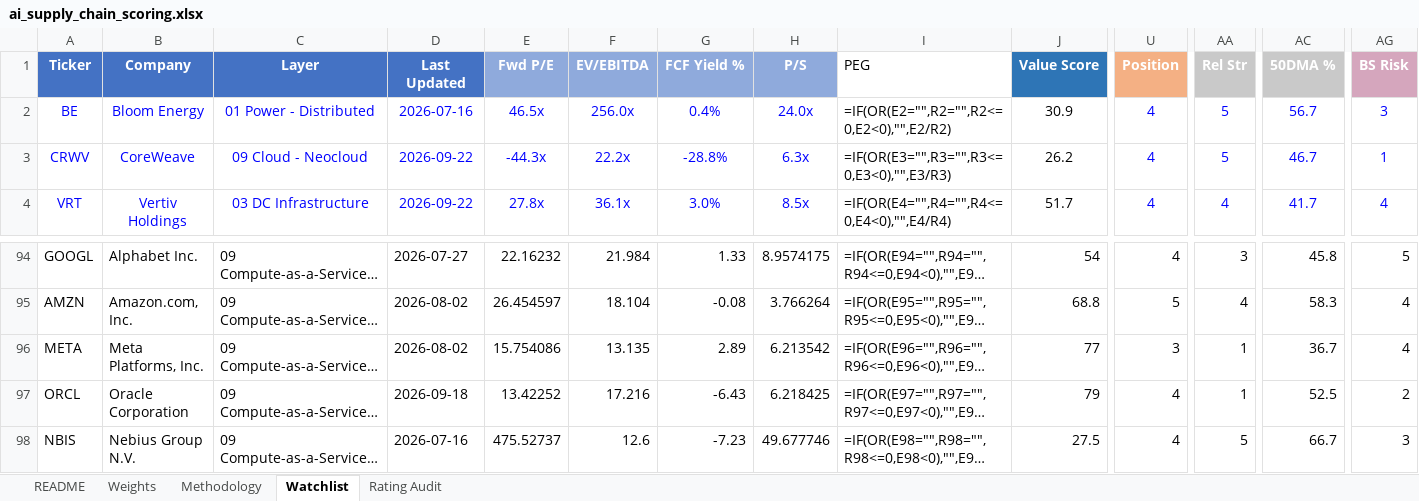
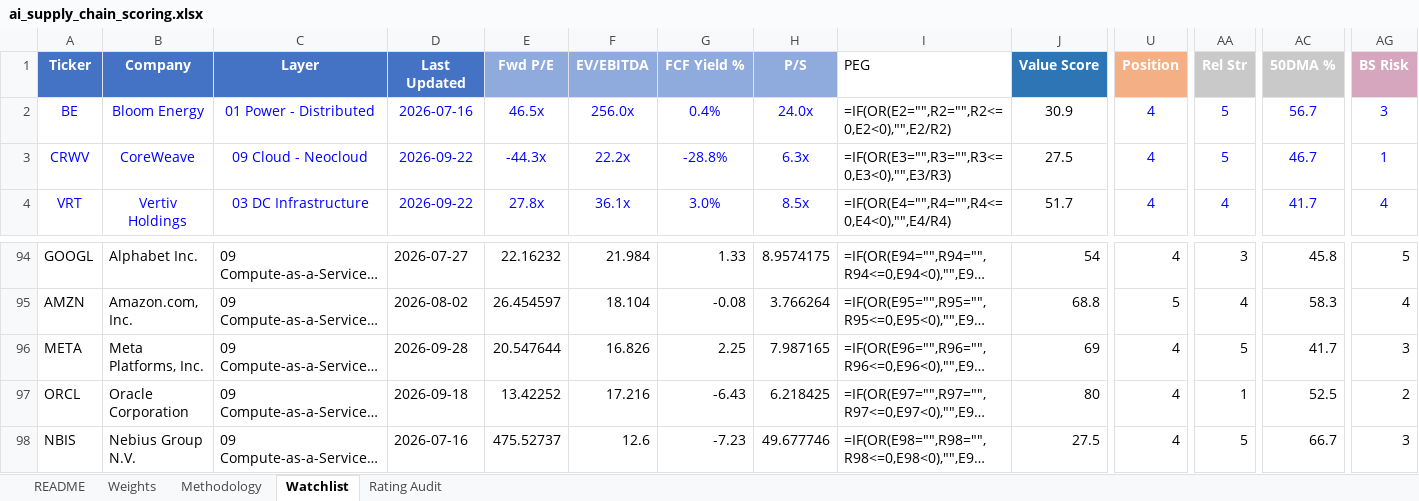
Before and after one commit to dgaraventa5/ai-stocks, an Excel workbook: 00-master/ai_supply_chain_scoring.xlsx, sheet Watchlist, drawn as a sheet; only a part is shown, gaps mark what is left out; long unchanged cells end in …; values as stored, in another font and other column widths than the file's, no borders; formulas without a stored value are shown as written; conditional formats not drawn; the diff names each change by its address in the sheet, - before the commit and + after, or states it on an @@ line.

Commit message:
[verified] fix: export canonical scores and align equal-weight docs (#77)

```diff
--- a/00-master/ai_supply_chain_scoring.xlsx (sheet Watchlist)
+++ b/00-master/ai_supply_chain_scoring.xlsx (sheet Watchlist)
-J3 (Value Score): 26.2
+J3 (Value Score): 27.5
-D96 (Last Updated): 2026-08-02
+D96 (Last Updated): 2026-09-28
-E96 (Fwd P/E): 15.754086
+E96 (Fwd P/E): 20.547644
-F96 (EV/EBITDA): 13.135
+F96 (EV/EBITDA): 16.826
-G96 (FCF Yield %): 2.89
+G96 (FCF Yield %): 2.25
-H96 (P/S): 6.213542
+H96 (P/S): 7.987165
-J96 (Value Score): 77
+J96 (Value Score): 69
-U96 (Position): 3
+U96 (Position): 4
-AA96 (Rel Str): 1
+AA96 (Rel Str): 5
-AC96 (50DMA %): 36.7
+AC96 (50DMA %): 41.7
-AG96 (BS Risk): 4
+AG96 (BS Risk): 3
-J97 (Value Score): 79
+J97 (Value Score): 80
```
Also changed, not shown: sheet Rating Audit, 39 other files.
